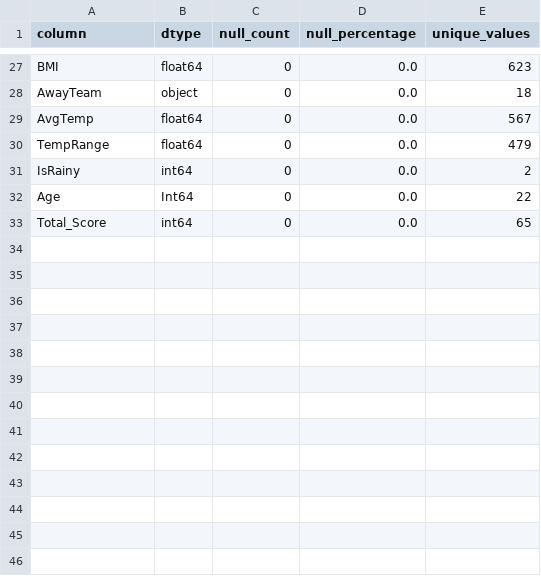
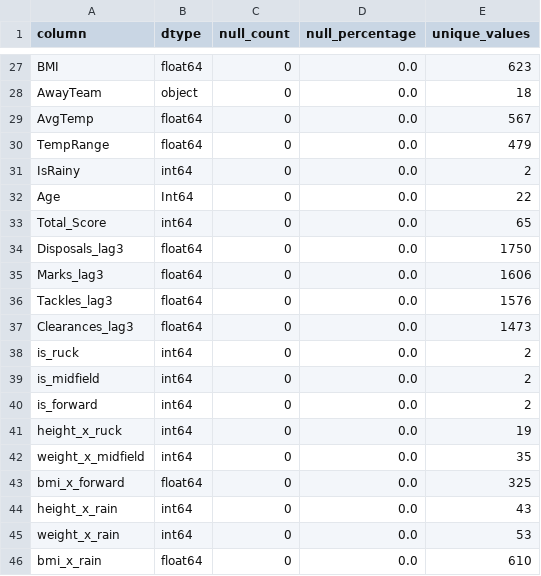
Before and after one commit to fayeflight2727-coder/afl-player-performance-predictor, a CSV file: reports/data_quality/column_summary.csv, drawn as a sheet; only a part is shown, gaps mark what is left out.

Commit message:
Phase1&2 Data Engineering done

```diff
--- a/reports/data_quality/column_summary.csv
+++ b/reports/data_quality/column_summary.csv
@@ -33 +33,14 @@ Age,Int64,0,0.0,22
 Total_Score,int64,0,0.0,65
+Disposals_lag3,float64,0,0.0,1750
+Marks_lag3,float64,0,0.0,1606
+Tackles_lag3,float64,0,0.0,1576
+Clearances_lag3,float64,0,0.0,1473
+is_ruck,int64,0,0.0,2
+is_midfield,int64,0,0.0,2
+is_forward,int64,0,0.0,2
+height_x_ruck,int64,0,0.0,19
+weight_x_midfield,int64,0,0.0,35
+bmi_x_forward,float64,0,0.0,325
+height_x_rain,int64,0,0.0,43
+weight_x_rain,int64,0,0.0,53
+bmi_x_rain,float64,0,0.0,610
```
Also changed, not shown: 5 other files.
